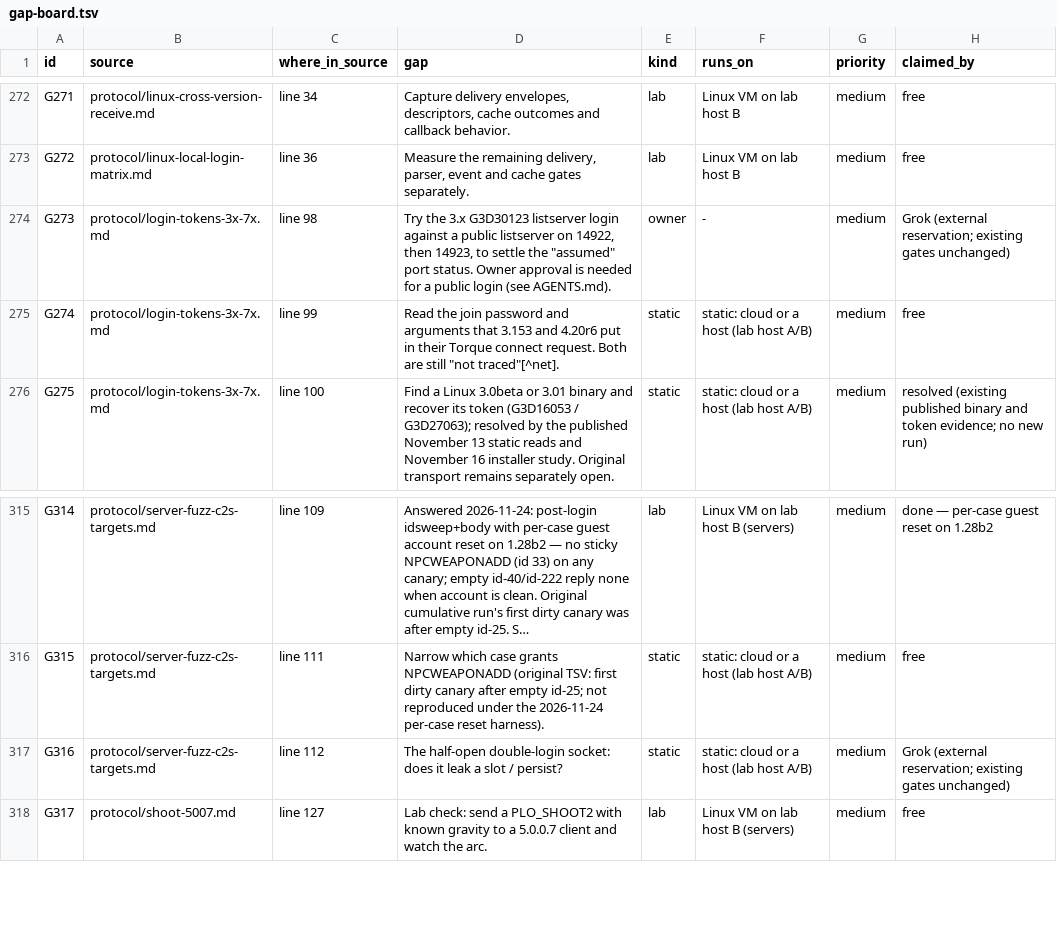
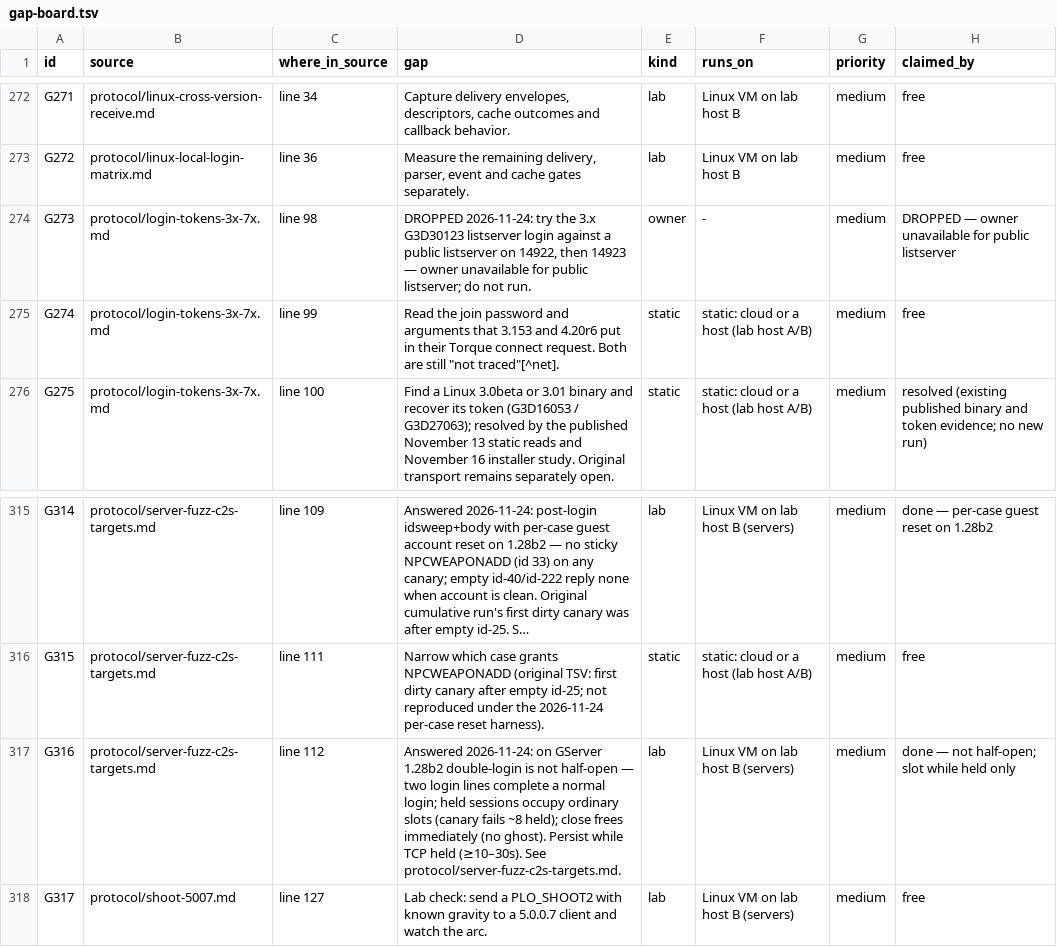
Before and after one commit to squirelworks/Graal_analysis, a TSV file: docs/gap-board.tsv, drawn as a sheet; only a part is shown, gaps mark what is left out; long unchanged cells end in …; the diff names each change by its address in the sheet, - before the commit and + after, or states it on an @@ line.

Commit message:
Close G316 half-open double-login; drop G273
On GServer 1.28b2 two login lines complete a normal login (not half-open).
Held sessions occupy ordinary slots; close frees immediately. Mark G273
DROPPED (owner unavailable for public listserver).

```diff
--- a/docs/gap-board.tsv
+++ b/docs/gap-board.tsv
-D274 (gap): Try the 3.x G3D30123 listserver login against a public listserver on 14922, then 14923, to settle the "assumed" port status. Owner approval is needed for a public login (see AGENTS.md).
+D274 (gap): DROPPED 2026-11-24: try the 3.x G3D30123 listserver login against a public listserver on 14922, then 14923 — owner unavailable for public listserver; do not run.
-H274 (claimed_by): Grok (external reservation; existing gates unchanged)
+H274 (claimed_by): DROPPED — owner unavailable for public listserver
-D317 (gap): The half-open double-login socket: does it leak a slot / persist?
+D317 (gap): Answered 2026-11-24: on GServer 1.28b2 double-login is not half-open — two login lines complete a normal login; held sessions occupy ordinary slots (canary fails ~8 held); close frees immediately (no ghost). Persist while TCP held (≥10–30s). See protocol/server-fuzz-c2s-targets.md.
-E317 (kind): static
+E317 (kind): lab
-F317 (runs_on): static: cloud or a host (lab host A/B)
+F317 (runs_on): Linux VM on lab host B (servers)
-H317 (claimed_by): Grok (external reservation; existing gates unchanged)
+H317 (claimed_by): done — not half-open; slot while held only
```
Also changed, not shown: 3 other files.
